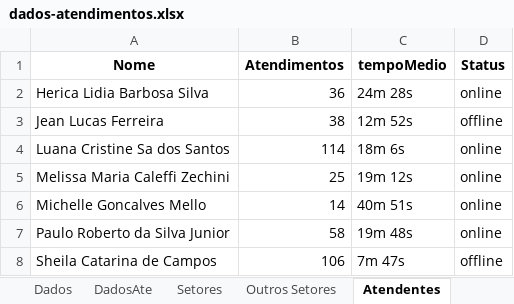
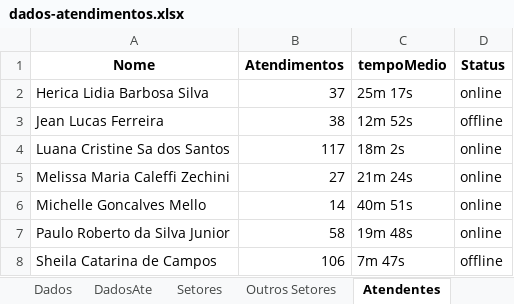
Before and after one commit to GabrielSilvaRit/Excel-painel, an Excel workbook: dados-atendimentos.xlsx, sheet Atendentes, drawn as a sheet; values as stored, in another font and other column widths than the file's, no borders; the diff names each change by its address in the sheet, - before the commit and + after, or states it on an @@ line.

```diff
--- a/dados-atendimentos.xlsx (sheet Atendentes)
+++ b/dados-atendimentos.xlsx (sheet Atendentes)
-B2 (Atendimentos): 36
+B2 (Atendimentos): 37
-C2 (tempoMedio): 24m 28s
+C2 (tempoMedio): 25m 17s
-B4 (Atendimentos): 114
+B4 (Atendimentos): 117
-C4 (tempoMedio): 18m 6s
+C4 (tempoMedio): 18m 2s
-B5 (Atendimentos): 25
+B5 (Atendimentos): 27
-C5 (tempoMedio): 19m 12s
+C5 (tempoMedio): 21m 24s
```
Also changed, not shown: sheet Dados, sheet DadosAte, sheet Setores, sheet Métricas Gerais, sheet Clientes, sheet GraficoHora.
